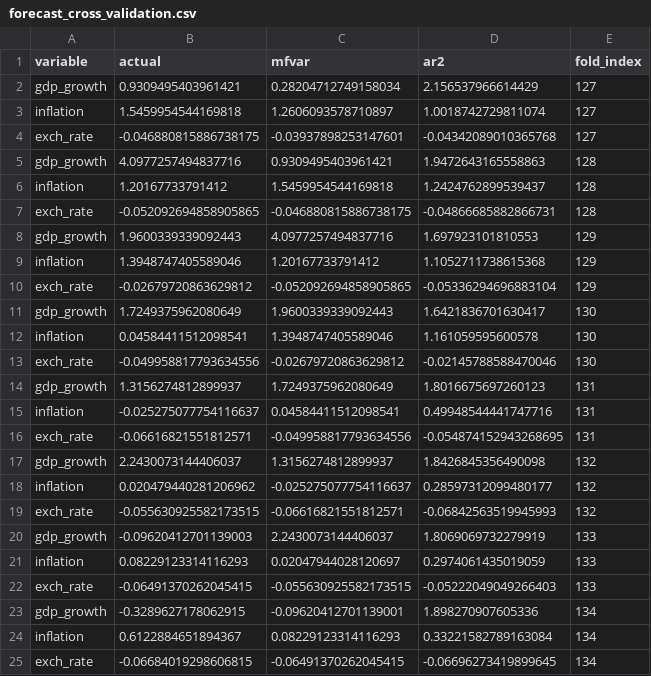
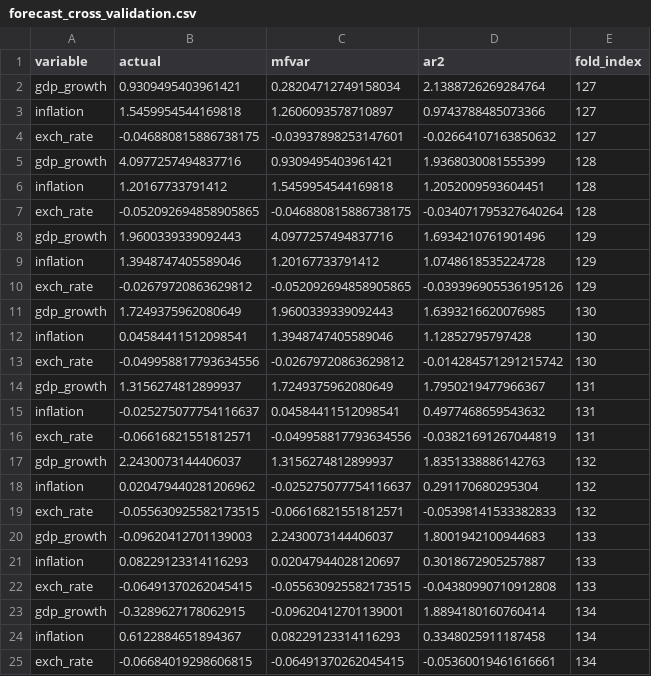
Before and after one commit to KOF-fbp/methods-for-macro-forecasting-2025, a CSV file: submission/output/forecast_cross_validation.csv, drawn as a sheet.

Commit message:
Refactor AR(2) prediction logic and update evaluation metrics -> improved forecasting accuracy and clarity.. (Did this earler, not sure what I actually changed)

```diff
--- a/submission/output/forecast_cross_validation.csv
+++ b/submission/output/forecast_cross_validation.csv
@@ -1,25 +1,25 @@
 variable,actual,mfvar,ar2,fold_index
-gdp_growth,0.9309495403961421,0.28204712749158034,2.156537966614429,127
-inflation,1.5459954544169818,1.2606093578710897,1.0018742729811074,127
-exch_rate,-0.046880815886738175,-0.03937898253147601,-0.04342089010365768,127
-gdp_growth,4.0977257494837716,0.9309495403961421,1.9472643165558863,128
-inflation,1.20167733791412,1.5459954544169818,1.2424762899539437,128
-exch_rate,-0.052092694858905865,-0.046880815886738175,-0.04866685882866731,128
-gdp_growth,1.9600339339092443,4.0977257494837716,1.697923101810553,129
-inflation,1.3948747405589046,1.20167733791412,1.1052711738615368,129
-exch_rate,-0.02679720863629812,-0.052092694858905865,-0.05336294696883104,129
-gdp_growth,1.7249375962080649,1.9600339339092443,1.6421836701630417,130
-inflation,0.04584411512098541,1.3948747405589046,1.161059595600578,130
-exch_rate,-0.049958817793634556,-0.02679720863629812,-0.02145788588470046,130
-gdp_growth,1.3156274812899937,1.7249375962080649,1.8016675697260123,131
-inflation,-0.025275077754116637,0.04584411512098541,0.49948544441747716,131
-exch_rate,-0.06616821551812571,-0.049958817793634556,-0.054874152943268695,131
-gdp_growth,2.2430073144406037,1.3156274812899937,1.8426845356490098,132
-inflation,0.020479440281206962,-0.025275077754116637,0.28597312099480177,132
-exch_rate,-0.055630925582173515,-0.06616821551812571,-0.06842563519945993,132
-gdp_growth,-0.09620412701139003,2.2430073144406037,1.8069069732279919,133
-inflation,0.08229123314116293,0.02047944028120697,0.2974061435019059,133
-exch_rate,-0.06491370262045415,-0.055630925582173515,-0.05222049049266403,133
-gdp_growth,-0.3289627178062915,-0.09620412701139001,1.898270907605336,134
-inflation,0.6122884651894367,0.08229123314116293,0.33221582789163084,134
-exch_rate,-0.06684019298606815,-0.06491370262045415,-0.06696273419899645,134
+gdp_growth,0.9309495403961421,0.28204712749158034,2.1388726269284764,127
+inflation,1.5459954544169818,1.2606093578710897,0.9743788485073366,127
+exch_rate,-0.046880815886738175,-0.03937898253147601,-0.02664107163850632,127
+gdp_growth,4.0977257494837716,0.9309495403961421,1.9368030081555399,128
+inflation,1.20167733791412,1.5459954544169818,1.2052009593604451,128
+exch_rate,-0.052092694858905865,-0.046880815886738175,-0.034071795327640264,128
+gdp_growth,1.9600339339092443,4.0977257494837716,1.6934210761901496,129
+inflation,1.3948747405589046,1.20167733791412,1.0748618535224728,129
+exch_rate,-0.02679720863629812,-0.052092694858905865,-0.039396905536195126,129
+gdp_growth,1.7249375962080649,1.9600339339092443,1.6393216620076985,130
+inflation,0.04584411512098541,1.3948747405589046,1.12852795797428,130
+exch_rate,-0.049958817793634556,-0.02679720863629812,-0.014284571291215742,130
+gdp_growth,1.3156274812899937,1.7249375962080649,1.7950219477966367,131
+inflation,-0.025275077754116637,0.04584411512098541,0.4977468659543632,131
+exch_rate,-0.06616821551812571,-0.049958817793634556,-0.03821691267044819,131
+gdp_growth,2.2430073144406037,1.3156274812899937,1.8351338886142763,132
+inflation,0.020479440281206962,-0.025275077754116637,0.291170680295304,132
+exch_rate,-0.055630925582173515,-0.06616821551812571,-0.05398141533382833,132
+gdp_growth,-0.09620412701139003,2.2430073144406037,1.8001942100944683,133
+inflation,0.08229123314116293,0.02047944028120697,0.3018672905257887,133
+exch_rate,-0.06491370262045415,-0.055630925582173515,-0.04380990710912808,133
+gdp_growth,-0.3289627178062915,-0.09620412701139001,1.8894180160760414,134
+inflation,0.6122884651894367,0.08229123314116293,0.3348025911187458,134
+exch_rate,-0.06684019298606815,-0.06491370262045415,-0.05360019461616661,134
```
Also changed, not shown: submission/output/forecast_evaluation.csv, 7 other files.
